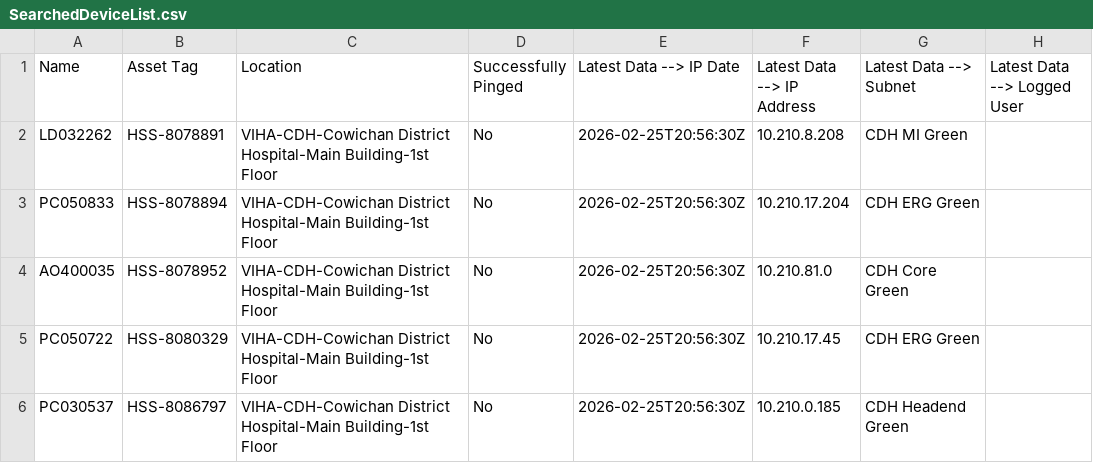
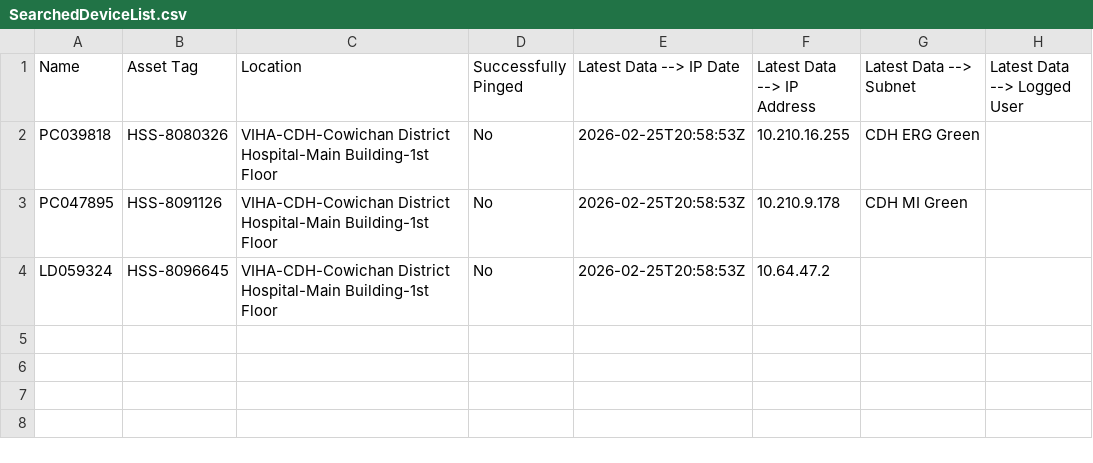
Before and after one commit to digbysa/MissingComputerTracker, a CSV file: Output/SearchedDeviceList.csv, drawn as a sheet.

```diff
--- a/Output/SearchedDeviceList.csv
+++ b/Output/SearchedDeviceList.csv
@@ -1,6 +1,4 @@
 "Name","Asset Tag","Location","Successfully Pinged","Latest Data --> IP Date","Latest Data --> IP Address","Latest Data --> Subnet","Latest Data --> Logged User"
-"LD032262","HSS-8078891","VIHA-CDH-Cowichan District Hospital-Main Building-1st Floor","No","2026-02-25T20:56:30Z","10.210.8.208","CDH MI Green",""
-"PC050833","HSS-8078894","VIHA-CDH-Cowichan District Hospital-Main Building-1st Floor","No","2026-02-25T20:56:30Z","10.210.17.204","CDH ERG Green",""
-"AO400035","HSS-8078952","VIHA-CDH-Cowichan District Hospital-Main Building-1st Floor","No","2026-02-25T20:56:30Z","10.210.81.0","CDH Core Green",""
-"PC050722","HSS-8080329","VIHA-CDH-Cowichan District Hospital-Main Building-1st Floor","No","2026-02-25T20:56:30Z","10.210.17.45","CDH ERG Green",""
-"PC030537","HSS-8086797","VIHA-CDH-Cowichan District Hospital-Main Building-1st Floor","No","2026-02-25T20:56:30Z","10.210.0.185","CDH Headend Green",""
+"PC039818","HSS-8080326","VIHA-CDH-Cowichan District Hospital-Main Building-1st Floor","No","2026-02-25T20:58:53Z","10.210.16.255","CDH ERG Green",""
+"PC047895","HSS-8091126","VIHA-CDH-Cowichan District Hospital-Main Building-1st Floor","No","2026-02-25T20:58:53Z","10.210.9.178","CDH MI Green",""
+"LD059324","HSS-8096645","VIHA-CDH-Cowichan District Hospital-Main Building-1st Floor","No","2026-02-25T20:58:53Z","10.64.47.2","",""
```
Also changed, not shown: 1 other file.
